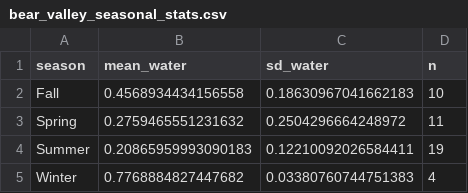
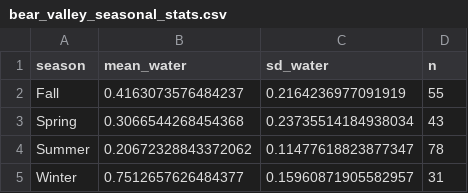
Before and after one commit to Klamath-SDM/klamathWaterData, a CSV file: data-raw/dswe/bear_valley_seasonal_stats.csv, drawn as a sheet.

```diff
--- a/data-raw/dswe/bear_valley_seasonal_stats.csv
+++ b/data-raw/dswe/bear_valley_seasonal_stats.csv
@@ -1,5 +1,5 @@
 season,mean_water,sd_water,n
-Fall,0.4568934434156558,0.18630967041662183,10
-Spring,0.2759465551231632,0.2504296664248972,11
-Summer,0.20865959993090183,0.12210092026584411,19
-Winter,0.7768884827447682,0.03380760744751383,4
+Fall,0.4163073576484237,0.2164236977091919,55
+Spring,0.3066544268454368,0.23735514184938034,43
+Summer,0.20672328843372062,0.11477618823877347,78
+Winter,0.7512657626484377,0.15960871905582957,31
```
Also changed, not shown: data-raw/dswe/clear_lake_seasonal_stats.csv, data-raw/dswe/clear_lake_summary_stats.csv, 38 other files.
